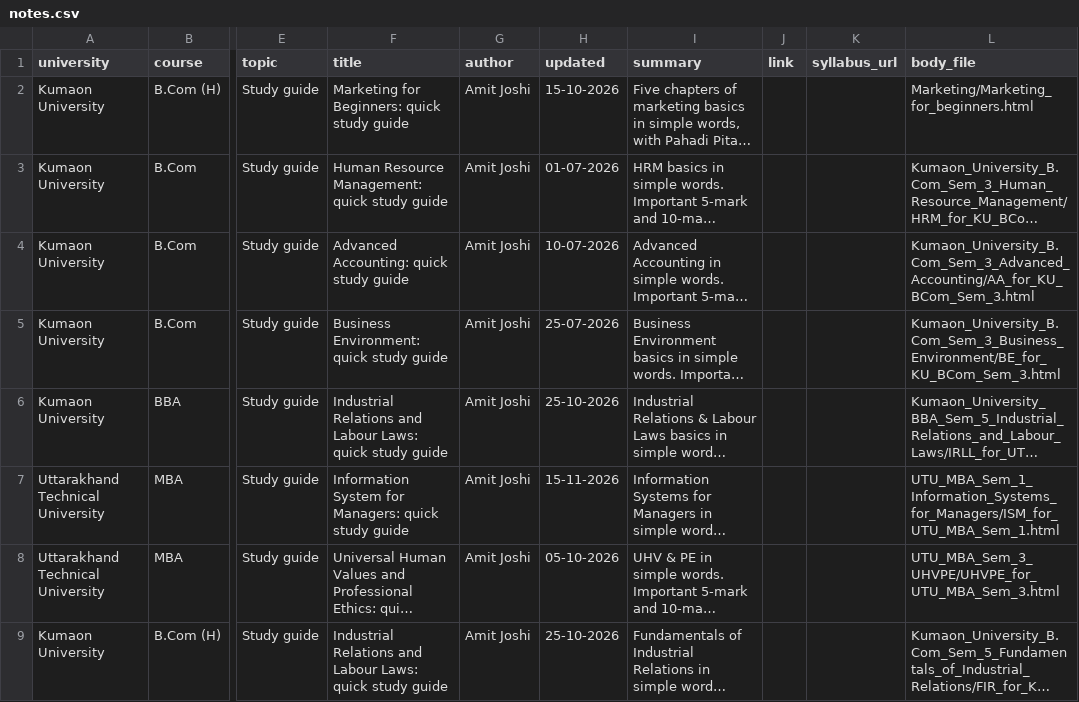
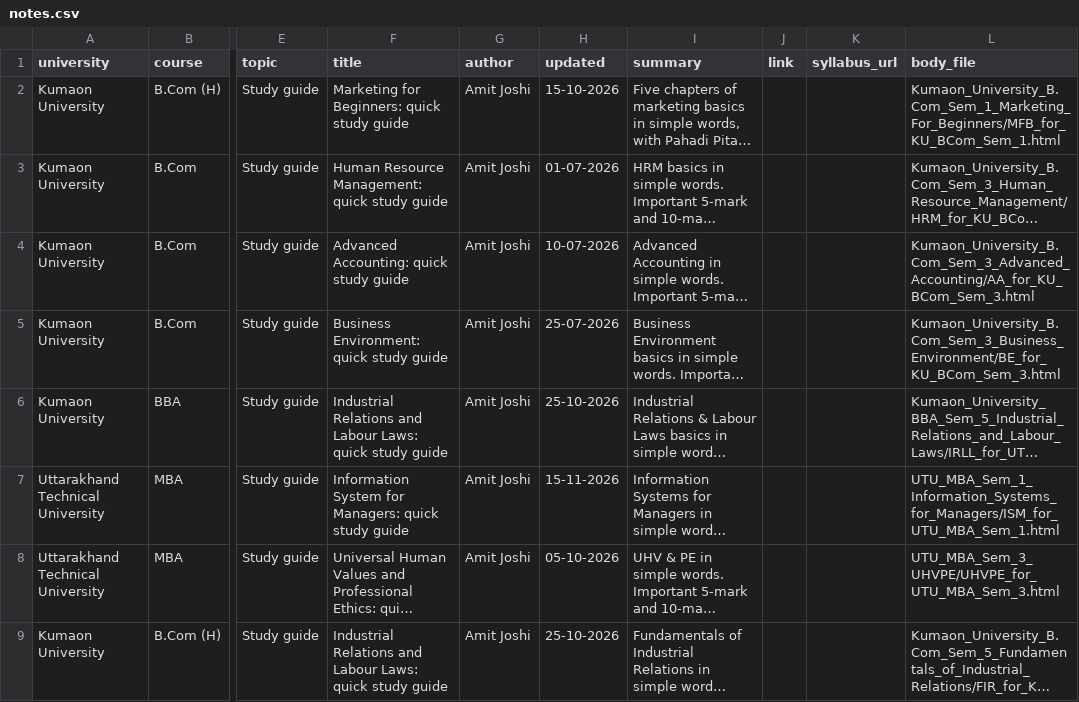
Before and after one commit to amitjoshirdr/wisrut.com, a CSV file: notes.csv, drawn as a sheet; only a part is shown, gaps mark what is left out; long unchanged cells end in …; the diff names each change by its address in the sheet, - before the commit and + after, or states it on an @@ line.

```diff
--- a/notes.csv
+++ b/notes.csv
-L2 (body_file): Marketing/Marketing_for_beginners.html
+L2 (body_file): Kumaon_University_B.Com_Sem_1_Marketing_For_Beginners/MFB_for_KU_BCom_Sem_1.html
```
Also changed, not shown: 7 other files.
